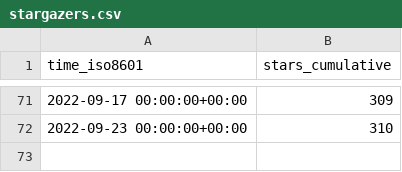
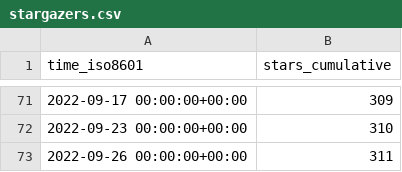
Before and after one commit to awslabs/aws-cloudsaga, a CSV file: awslabs/aws-cloudsaga/ghrs-data/stargazers.csv, drawn as a sheet; only a part is shown, gaps mark what is left out; the diff names each change by its address in the sheet, - before the commit and + after, or states it on an @@ line.

```diff
--- a/awslabs/aws-cloudsaga/ghrs-data/stargazers.csv
+++ b/awslabs/aws-cloudsaga/ghrs-data/stargazers.csv
+row 73: 2022-09-26 00:00:00+00:00 | 311
```
